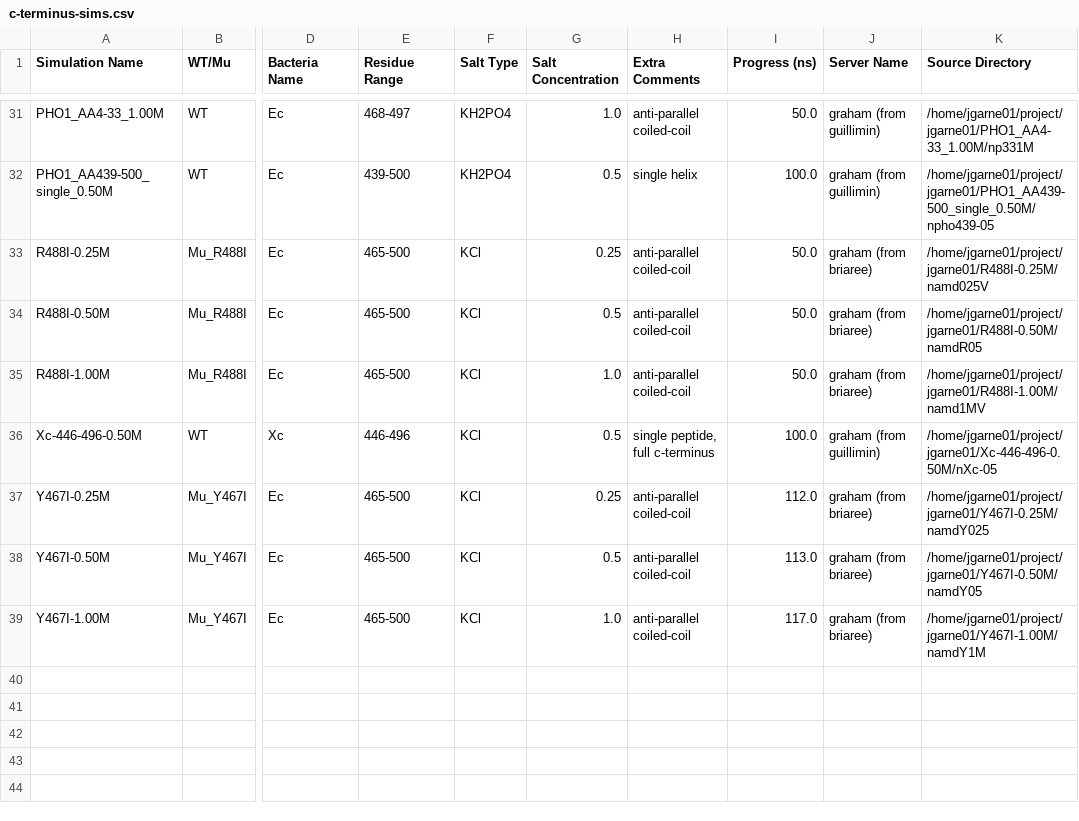
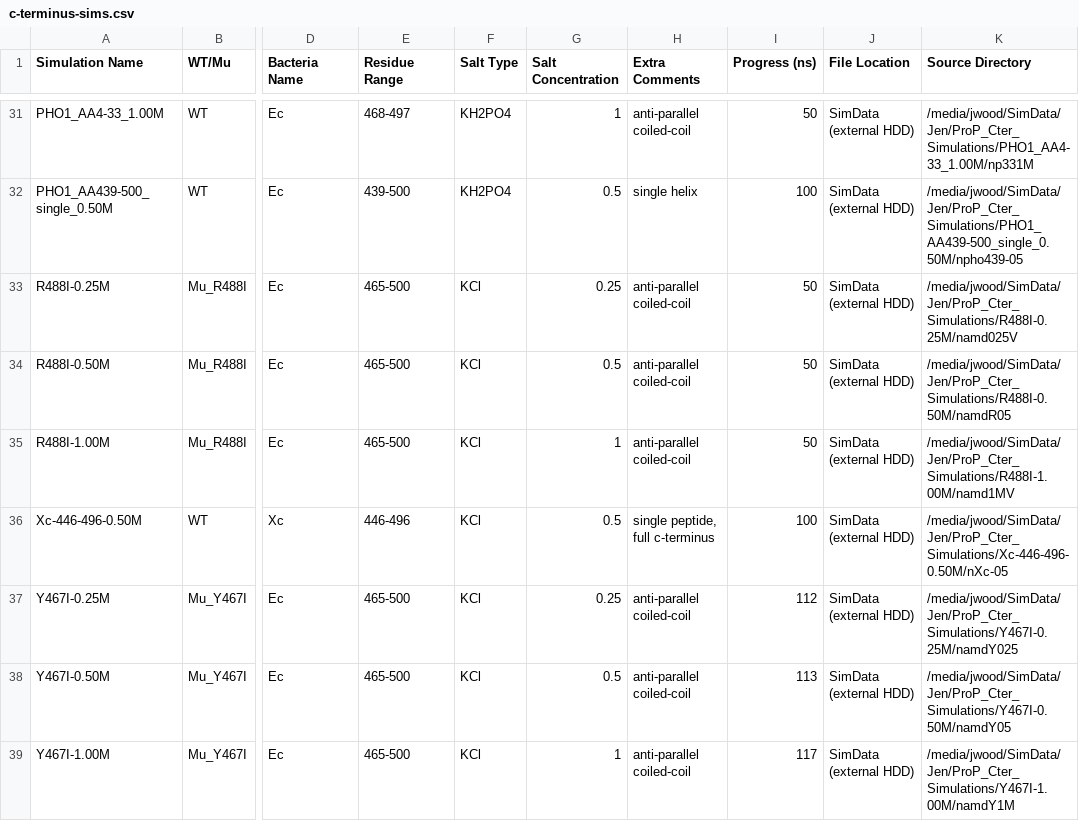
Before and after one commit to PeaWagon/simulation_progress, a CSV file: c-terminus-sims.csv, drawn as a sheet; only a part is shown, gaps mark what is left out; the diff covers the shown part only; the diff names each change by its address in the sheet, - before the commit and + after, or states it on an @@ line.

Commit message:
updated location of c-terminus simulations

```diff
--- a/c-terminus-sims.csv
+++ b/c-terminus-sims.csv
-J1: Server Name
+J1: File Location
-G31 (Salt Concentration): 1.0
+G31 (Salt Concentration): 1
-I31 (Progress (ns)): 50.0
+I31 (Progress (ns)): 50
-J31:J32 (File Location): graham (from guillimin)
+J31:J32 (File Location): SimData (external HDD)
-K31 (Source Directory): /home/jgarne01/project/jgarne01/PHO1_AA4-33_1.00M/np331M
+K31 (Source Directory): /media/jwood/SimData/Jen/ProP_Cter_Simulations/PHO1_AA4-33_1.00M/np331M
-I32 (Progress (ns)): 100.0
+I32 (Progress (ns)): 100
-K32 (Source Directory): /home/jgarne01/project/jgarne01/PHO1_AA439-500_single_0.50M/npho439-05
+K32 (Source Directory): /media/jwood/SimData/Jen/ProP_Cter_Simulations/PHO1_AA439-500_single_0.50M/npho439-05
-I33:I35 (Progress (ns)): 50.0
+I33:I35 (Progress (ns)): 50
-J33:J35 (File Location): graham (from briaree)
+J33:J35 (File Location): SimData (external HDD)
-K33 (Source Directory): /home/jgarne01/project/jgarne01/R488I-0.25M/namd025V
+K33 (Source Directory): /media/jwood/SimData/Jen/ProP_Cter_Simulations/R488I-0.25M/namd025V
-K34 (Source Directory): /home/jgarne01/project/jgarne01/R488I-0.50M/namdR05
+K34 (Source Directory): /media/jwood/SimData/Jen/ProP_Cter_Simulations/R488I-0.50M/namdR05
-G35 (Salt Concentration): 1.0
+G35 (Salt Concentration): 1
-K35 (Source Directory): /home/jgarne01/project/jgarne01/R488I-1.00M/namd1MV
+K35 (Source Directory): /media/jwood/SimData/Jen/ProP_Cter_Simulations/R488I-1.00M/namd1MV
-I36 (Progress (ns)): 100.0
+I36 (Progress (ns)): 100
-J36 (File Location): graham (from guillimin)
+J36 (File Location): SimData (external HDD)
-K36 (Source Directory): /home/jgarne01/project/jgarne01/Xc-446-496-0.50M/nXc-05
+K36 (Source Directory): /media/jwood/SimData/Jen/ProP_Cter_Simulations/Xc-446-496-0.50M/nXc-05
-I37 (Progress (ns)): 112.0
+I37 (Progress (ns)): 112
-J37:J39 (File Location): graham (from briaree)
+J37:J39 (File Location): SimData (external HDD)
-K37 (Source Directory): /home/jgarne01/project/jgarne01/Y467I-0.25M/namdY025
+K37 (Source Directory): /media/jwood/SimData/Jen/ProP_Cter_Simulations/Y467I-0.25M/namdY025
-I38 (Progress (ns)): 113.0
+I38 (Progress (ns)): 113
-K38 (Source Directory): /home/jgarne01/project/jgarne01/Y467I-0.50M/namdY05
+K38 (Source Directory): /media/jwood/SimData/Jen/ProP_Cter_Simulations/Y467I-0.50M/namdY05
-G39 (Salt Concentration): 1.0
+G39 (Salt Concentration): 1
-I39 (Progress (ns)): 117.0
+I39 (Progress (ns)): 117
-K39 (Source Directory): /home/jgarne01/project/jgarne01/Y467I-1.00M/namdY1M
+K39 (Source Directory): /media/jwood/SimData/Jen/ProP_Cter_Simulations/Y467I-1.00M/namdY1M
```
Also changed, not shown: 94 edited cells elsewhere in this file.
